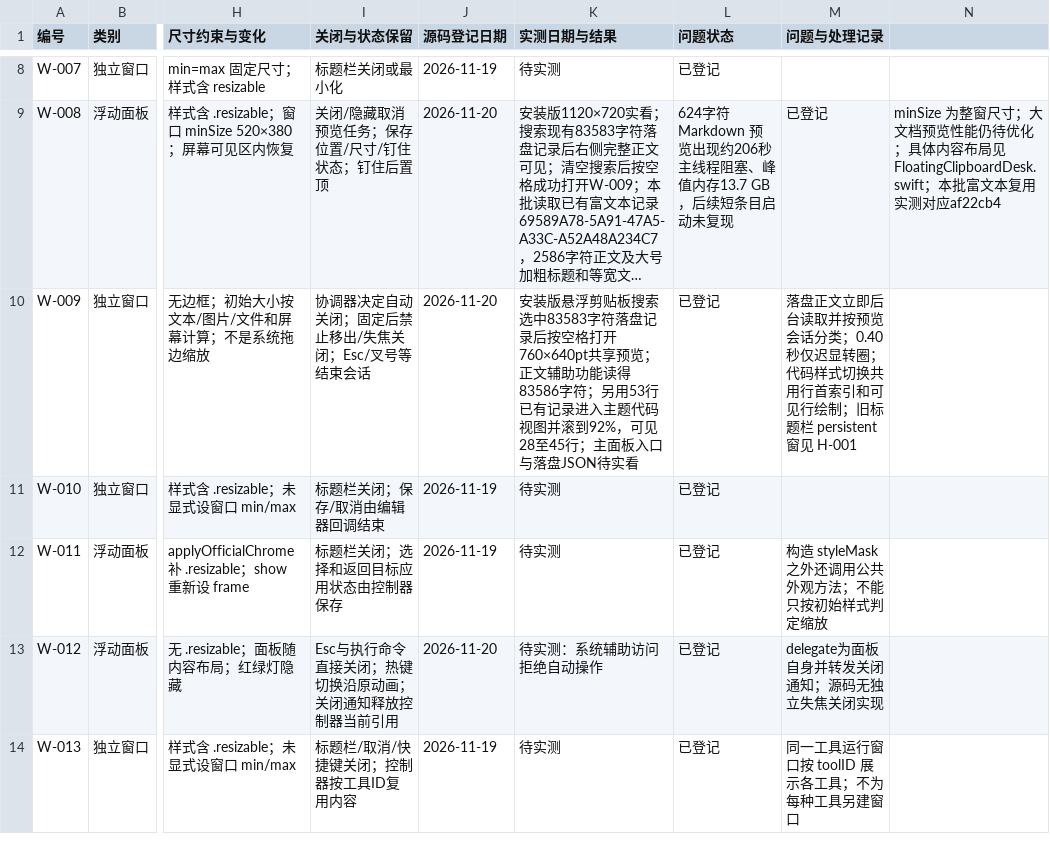
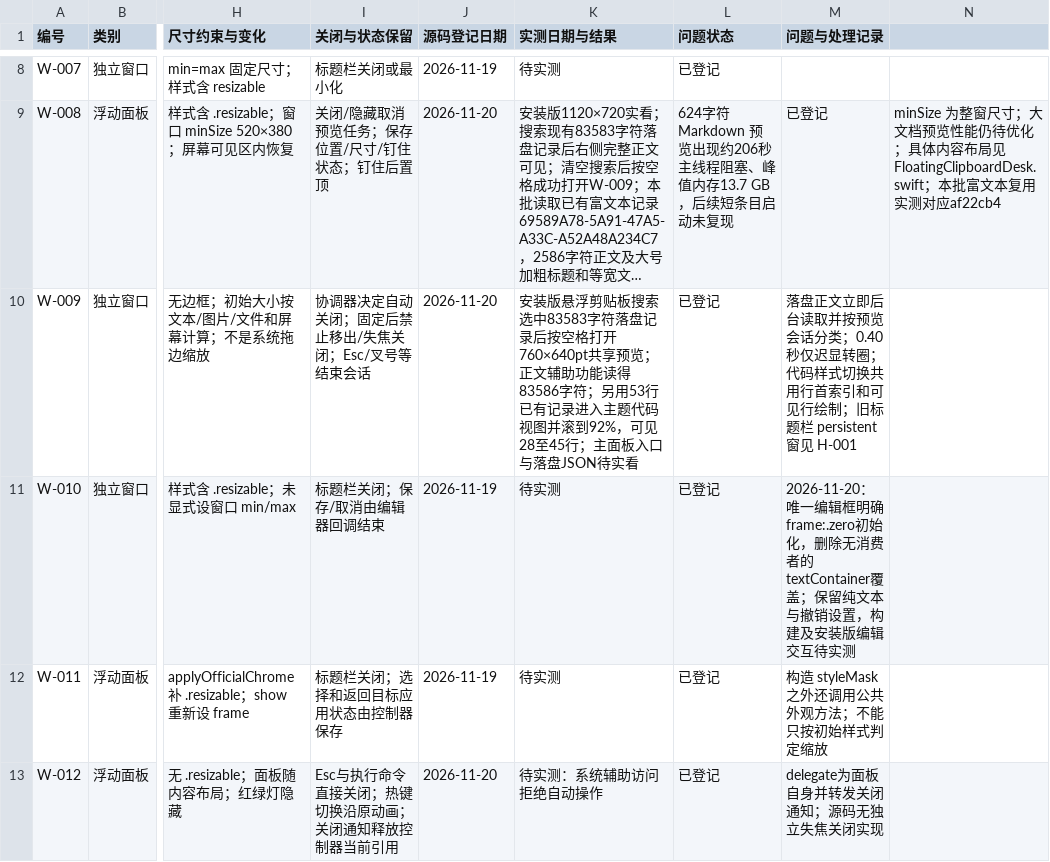
Before and after one commit to sxyq/Kitnest, a CSV file: docs/40-审计与核对/数据表/预览窗口排查.csv, drawn as a sheet; only a part is shown, gaps mark what is left out; the shorter side is filled out with more unchanged rows; long unchanged cells end in …; the diff names each change by its address in the sheet, - before the commit and + after, or states it on an @@ line.

```diff
--- a/docs/40-审计与核对/数据表/预览窗口排查.csv
+++ b/docs/40-审计与核对/数据表/预览窗口排查.csv
-M11 (问题与处理记录): (empty)
+M11 (问题与处理记录): 2026-11-20：唯一编辑框明确frame:.zero初始化，删除无消费者的textContainer覆盖；保留纯文本与撤销设置，构建及安装版编辑交互待实测
```
Also changed, not shown: docs/40-审计与核对/数据表/函数审阅台账.csv, 4 other files.
